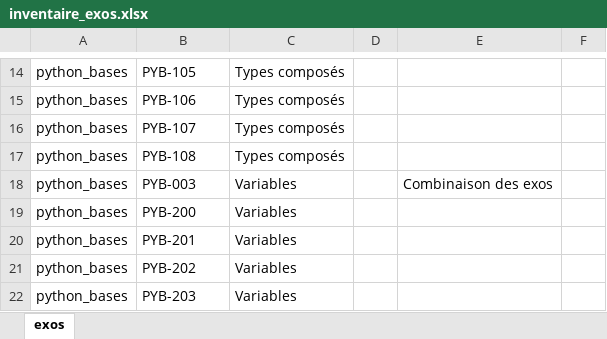
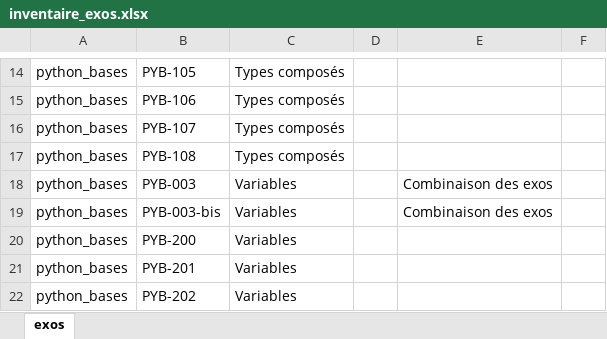
Before and after one commit to xpessoles/Informatique_MPSI, an Excel workbook: inventaire_exos.xlsx, sheet exos, drawn as a sheet; only a part is shown, gaps mark what is left out; the shorter side is filled out with more unchanged rows; values as stored, in another font and other column widths than the file's, no borders; the diff names each change by its address in the sheet, - before the commit and + after, or states it on an @@ line.

```diff
--- a/inventaire_exos.xlsx (sheet exos)
+++ b/inventaire_exos.xlsx (sheet exos)
+row 19: python_bases | PYB-003-bis | Variables |  | Combinaison des exos
```
Also changed, not shown: 7 other files.
